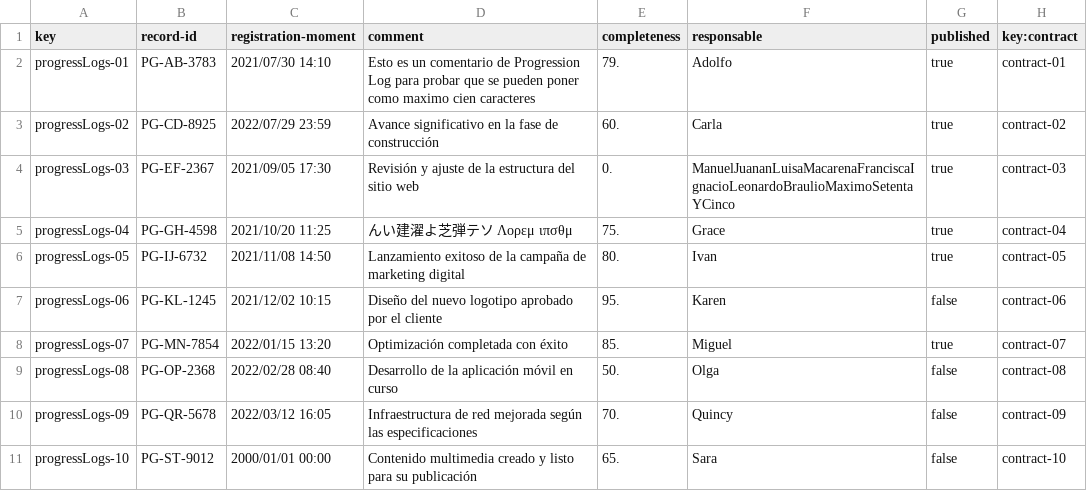
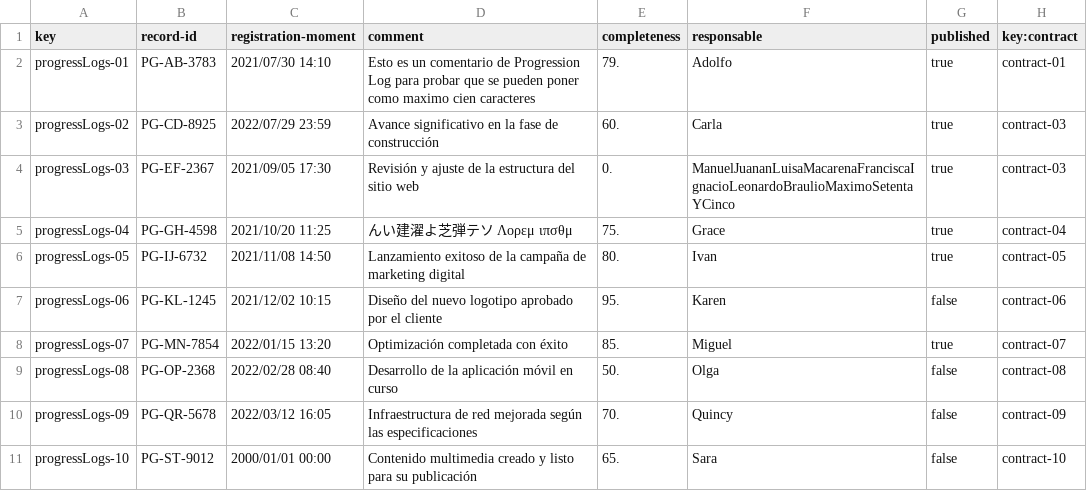
Before and after one commit to alvaro-us/Acme-One-C1.031, a CSV file: src/main/webapp/WEB-INF/resources/sample-data/progressLogs.csv, drawn as a sheet.

```diff
--- a/src/main/webapp/WEB-INF/resources/sample-data/progressLogs.csv
+++ b/src/main/webapp/WEB-INF/resources/sample-data/progressLogs.csv
@@ -2,3 +2,3 @@ key,record-id,registration-moment,comment,completeness,responsable,published,key
 progressLogs-01,PG-AB-3783,2021/07/30 14:10,Esto es un comentario de Progression Log para probar que se pueden poner como maximo cien caracteres,79.,Adolfo,true,contract-01
-progressLogs-02,PG-CD-8925,2022/07/29 23:59,Avance significativo en la fase de construcción,60.,Carla,true,contract-02
+progressLogs-02,PG-CD-8925,2022/07/29 23:59,Avance significativo en la fase de construcción,60.,Carla,true,contract-03
 progressLogs-03,PG-EF-2367,2021/09/05 17:30,Revisión y ajuste de la estructura del sitio web,0.,ManuelJuananLuisaMacarenaFranciscaIgnacioLeonardoBraulioMaximoSetentaYCinco,true,contract-03
```
Also changed, not shown: src/main/webapp/WEB-INF/resources/sample-data/contract.csv, src/main/webapp/WEB-INF/resources/sample-data/objective.csv, 49 other files.
